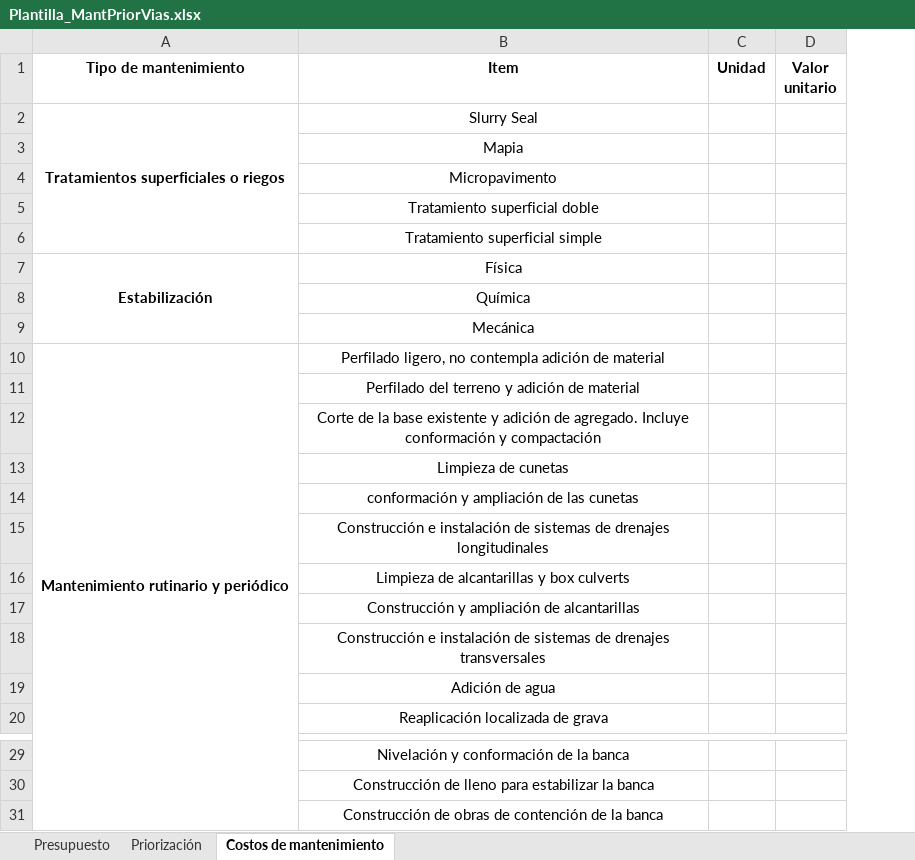
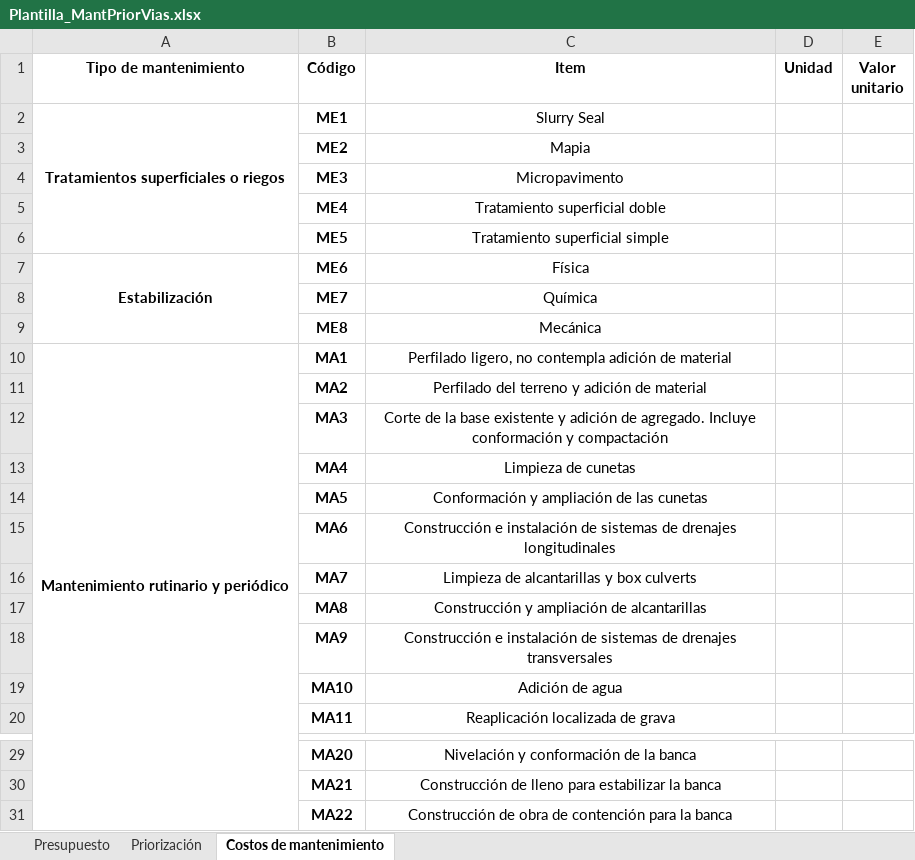
Before and after one commit to anderssongs5/mantenimiento-priorizacion-vias, an Excel workbook: src/co/edu/udea/mantpriorivias/archivos/recursos/Plantilla_MantPriorVias.xlsx, sheet Costos de mantenimiento, drawn as a sheet; only a part is shown, gaps mark what is left out; values as stored, in another font and other column widths than the file's, no borders; addresses are those after the commit; the diff names each change by its address in the sheet, - before the commit and + after, or states it on an @@ line.

Commit message:
Correcciones lectura de Costos de Mantenimiento

```diff
--- a/src/co/edu/udea/mantpriorivias/archivos/recursos/Plantilla_MantPriorVias.xlsx (sheet Costos de mantenimiento)
+++ b/src/co/edu/udea/mantpriorivias/archivos/recursos/Plantilla_MantPriorVias.xlsx (sheet Costos de mantenimiento)
+column B (Código), rows 2-20: ME1 | ME2 | ME3 | ME4 | ME5 | ME6 | ME7 | ME8 | MA1 | MA2 | MA3 | MA4 | MA5 | MA6 | MA7 | MA8 | MA9 | MA10 | MA11; rows 29-31: MA20 | MA21 | MA22
-C14 (Item): conformación y ampliación de las cunetas
+C14 (Item): Conformación y ampliación de las cunetas
-C31 (Item): Construcción de obras de contención de la banca
+C31 (Item): Construcción de obra de contención para la banca
```
Also changed, not shown: sheet Presupuesto, 10 other files.
